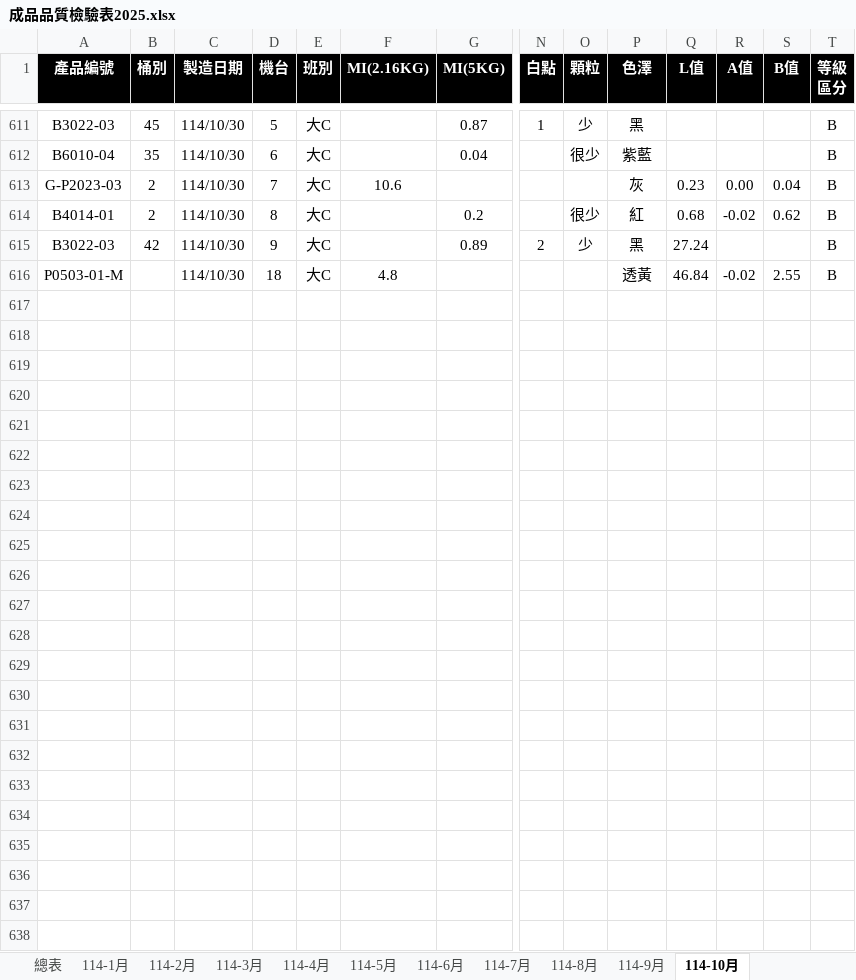
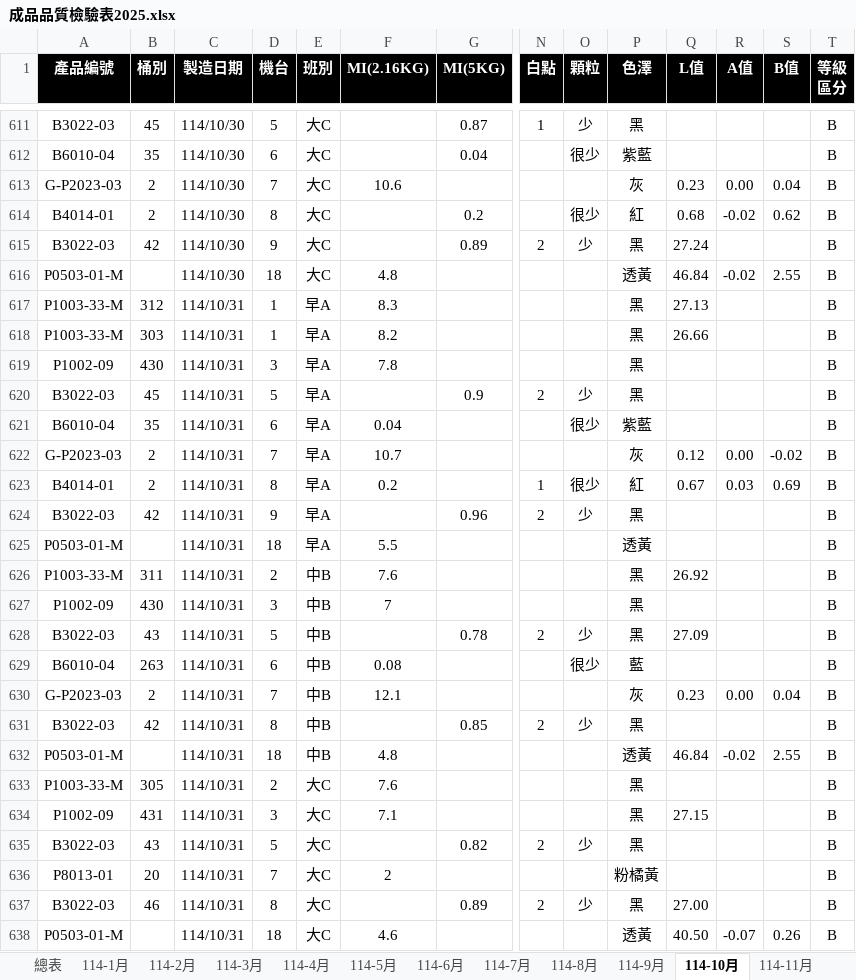
Before and after one commit to a3996123/a3996123.github.io, an Excel workbook: data/成品品質檢驗表2025.xlsx, sheet 114-10月, drawn as a sheet; only a part is shown, gaps mark what is left out; values as stored, in another font and other column widths than the file's, no borders; conditional formats and table styles not drawn; rows hold the shown columns only; the diff names each change by its address in the sheet, - before the commit and + after, or states it on an @@ line.

```diff
--- a/data/成品品質檢驗表2025.xlsx (sheet 114-10月)
+++ b/data/成品品質檢驗表2025.xlsx (sheet 114-10月)
+sheet tab: 114-11月
+row 617: P1003-33-M | 312 | 114/10/31 | 1 | 早A | 8.3 |  |  |  | 黑 | 27.13 |  |  | B
+row 618: P1003-33-M | 303 | 114/10/31 | 1 | 早A | 8.2 |  |  |  | 黑 | 26.66 |  |  | B
+row 619: P1002-09 | 430 | 114/10/31 | 3 | 早A | 7.8 |  |  |  | 黑 |  |  |  | B
+row 620: B3022-03 | 45 | 114/10/31 | 5 | 早A |  | 0.9 | 2 | 少 | 黑 |  |  |  | B
+row 621: B6010-04 | 35 | 114/10/31 | 6 | 早A | 0.04 |  |  | 很少 | 紫藍 |  |  |  | B
+row 622: G-P2023-03 | 2 | 114/10/31 | 7 | 早A | 10.7 |  |  |  | 灰 | 0.12 | 0.00 | -0.02 | B
+row 623: B4014-01 | 2 | 114/10/31 | 8 | 早A | 0.2 |  | 1 | 很少 | 紅 | 0.67 | 0.03 | 0.69 | B
+row 624: B3022-03 | 42 | 114/10/31 | 9 | 早A |  | 0.96 | 2 | 少 | 黑 |  |  |  | B
+row 625: P0503-01-M |  | 114/10/31 | 18 | 早A | 5.5 |  |  |  | 透黃 |  |  |  | B
+row 626: P1003-33-M | 311 | 114/10/31 | 2 | 中B | 7.6 |  |  |  | 黑 | 26.92 |  |  | B
+row 627: P1002-09 | 430 | 114/10/31 | 3 | 中B | 7 |  |  |  | 黑 |  |  |  | B
+row 628: B3022-03 | 43 | 114/10/31 | 5 | 中B |  | 0.78 | 2 | 少 | 黑 | 27.09 |  |  | B
+row 629: B6010-04 | 263 | 114/10/31 | 6 | 中B | 0.08 |  |  | 很少 | 藍 |  |  |  | B
+row 630: G-P2023-03 | 2 | 114/10/31 | 7 | 中B | 12.1 |  |  |  | 灰 | 0.23 | 0.00 | 0.04 | B
+row 631: B3022-03 | 42 | 114/10/31 | 8 | 中B |  | 0.85 | 2 | 少 | 黑 |  |  |  | B
+row 632: P0503-01-M |  | 114/10/31 | 18 | 中B | 4.8 |  |  |  | 透黃 | 46.84 | -0.02 | 2.55 | B
+row 633: P1003-33-M | 305 | 114/10/31 | 2 | 大C | 7.6 |  |  |  | 黑 |  |  |  | B
+row 634: P1002-09 | 431 | 114/10/31 | 3 | 大C | 7.1 |  |  |  | 黑 | 27.15 |  |  | B
+row 635: B3022-03 | 43 | 114/10/31 | 5 | 大C |  | 0.82 | 2 | 少 | 黑 |  |  |  | B
+row 636: P8013-01 | 20 | 114/10/31 | 7 | 大C | 2 |  |  |  | 粉橘黃 |  |  |  | B
+row 637: B3022-03 | 46 | 114/10/31 | 8 | 大C |  | 0.89 | 2 | 少 | 黑 | 27.00 |  |  | B
+row 638: P0503-01-M |  | 114/10/31 | 18 | 大C | 4.6 |  |  |  | 透黃 | 40.50 | -0.07 | 0.26 | B
```
Also changed, not shown: sheet 114-9月.
